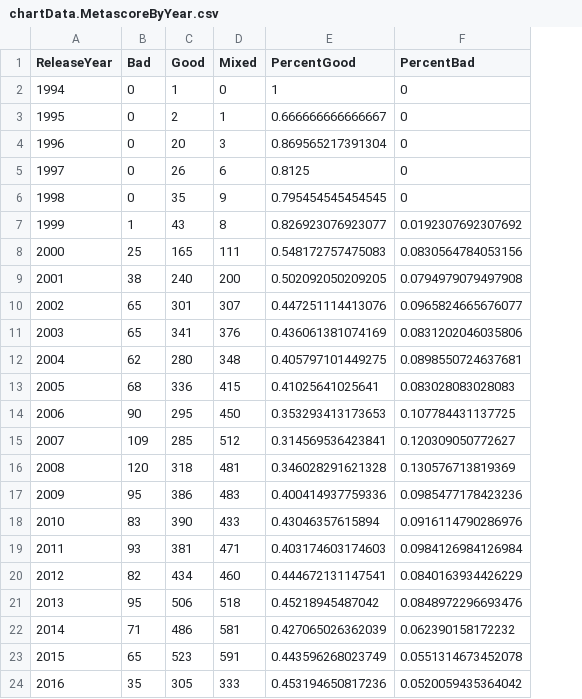
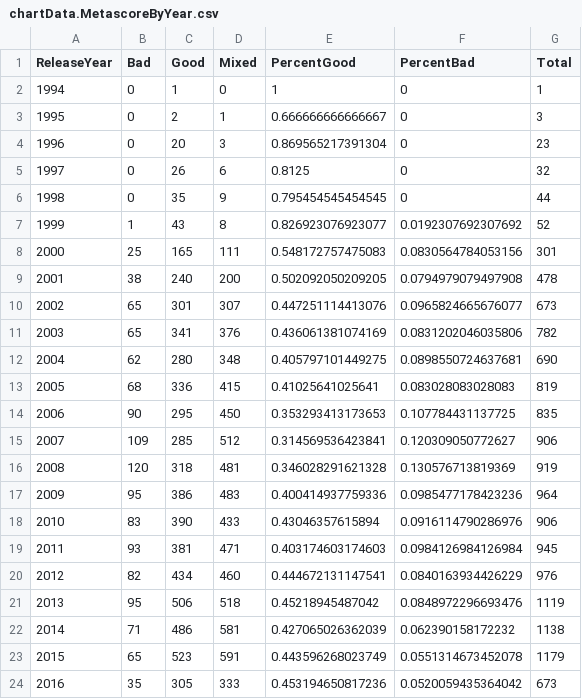
Before and after one commit to chrismp/chrismp.github.io, a CSV file: public/datasets/MetacriticVideoGames/chartData.MetascoreByYear.csv, drawn as a sheet; the diff names each change by its address in the sheet, - before the commit and + after, or states it on an @@ line.

Commit message:
basic stacked bar chart of Metascore by year working'

```diff
--- a/public/datasets/MetacriticVideoGames/chartData.MetascoreByYear.csv
+++ b/public/datasets/MetacriticVideoGames/chartData.MetascoreByYear.csv
+column G (Total), rows 2-24: 1 | 3 | 23 | 32 | 44 | 52 | 301 | 478 | 673 | 782 | 690 | 819 | 835 | 906 | 919 | 964 | 906 | 945 | 976 | 1119 | 1138 | 1179 | 673
```
Also changed, not shown: 1 other file.
